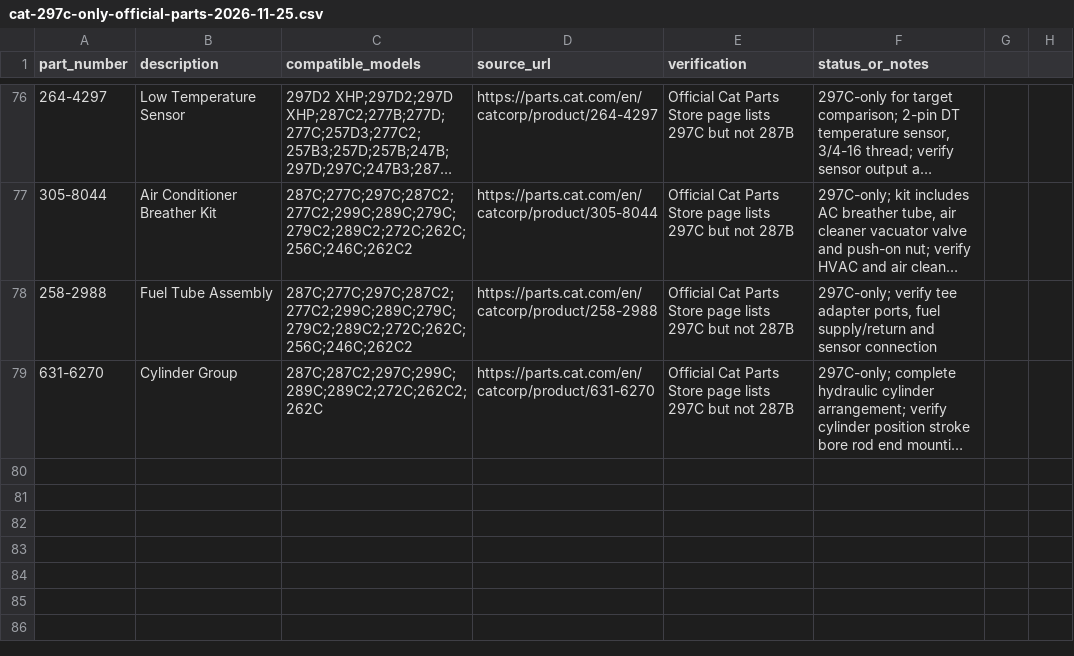
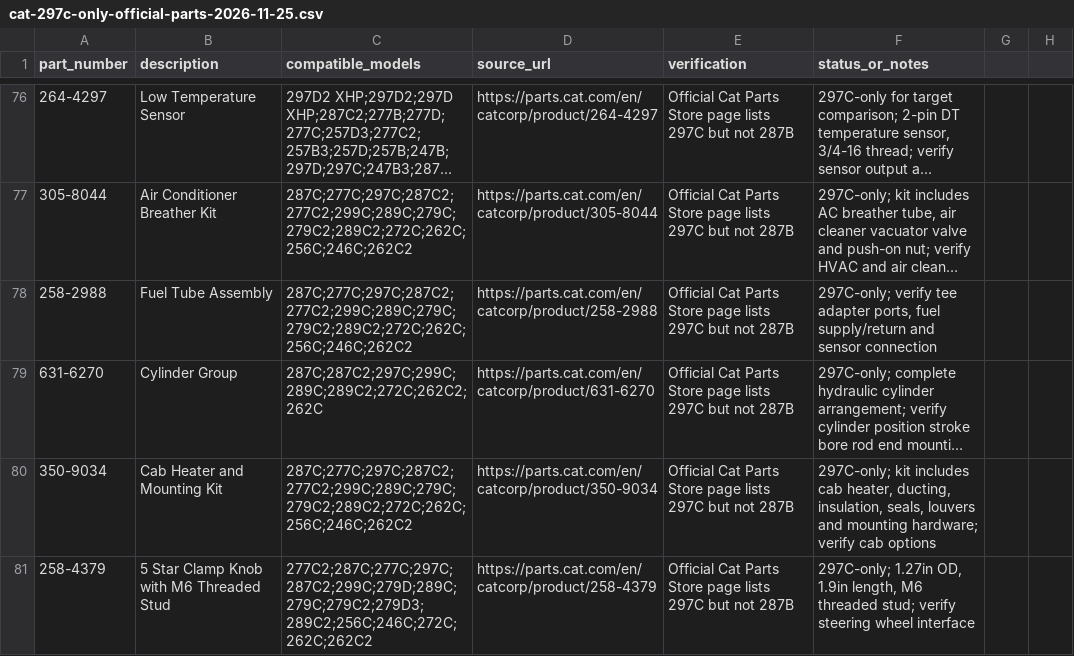
Before and after one commit to saeed860/Amoot-Machine, a CSV file: data/cat-297c-only-official-parts-2026-11-25.csv, drawn as a sheet; only a part is shown, gaps mark what is left out; long unchanged cells end in …; the diff names each change by its address in the sheet, - before the commit and + after, or states it on an @@ line.

Commit message:
catalog: add 350-9034 and 258-4379 297C-only

```diff
--- a/data/cat-297c-only-official-parts-2026-11-25.csv
+++ b/data/cat-297c-only-official-parts-2026-11-25.csv
+row 80: 350-9034 | Cab Heater and Mounting Kit | 287C;277C;297C;287C2;277C2;299C;289C;279C;279C2;289C2;272C;262C;256C;246C;262C2 | https://parts.cat.com/en/catcorp/product/350-9034 | Official Cat Parts Store page lists 297C but not 287B | 297C-only; kit includes cab heater, ducting, insulation, seals, louvers and mounting hardware; verify cab options
+row 81: 258-4379 | 5 Star Clamp Knob with M6 Threaded Stud | 277C2;287C;277C;297C;287C2;299C;279D;289C;279C;279C2;279D3;289C2;256C;246C;272C;262C;262C2 | https://parts.cat.com/en/catcorp/product/258-4379 | Official Cat Parts Store page lists 297C but not 287B | 297C-only; 1.27in OD, 1.9in length, M6 threaded stud; verify steering wheel interface
```
